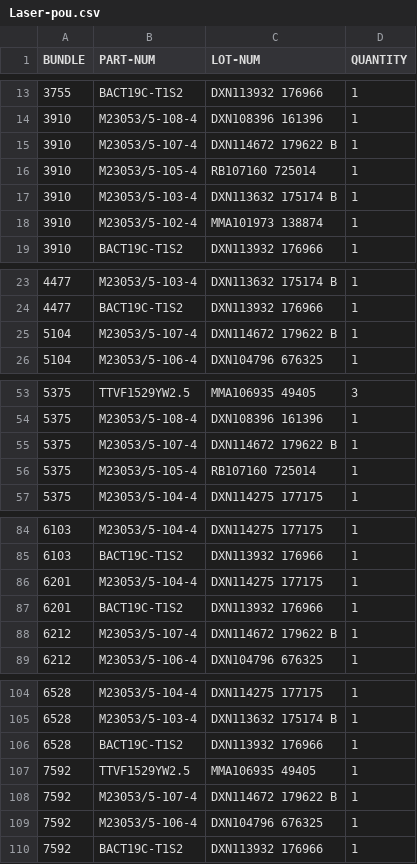
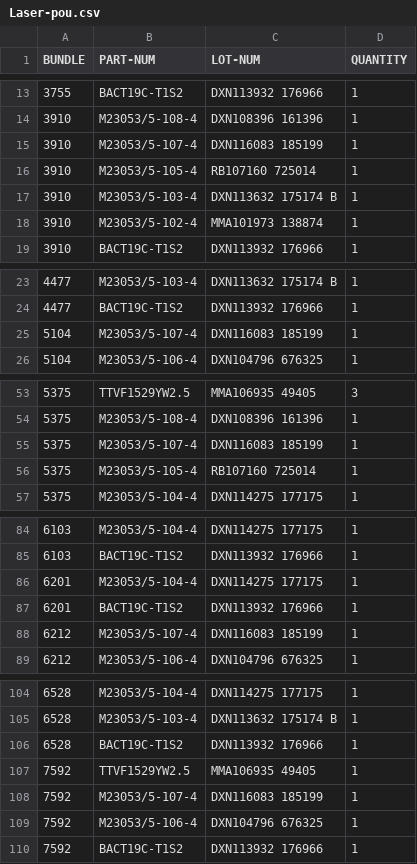
Before and after one commit to travisahumphreys/barcodes, a CSV file: Laser-pou.csv, drawn as a sheet; only a part is shown, gaps mark what is left out.

```diff
--- a/Laser-pou.csv
+++ b/Laser-pou.csv
@@ -14,3 +14,3 @@ BUNDLE,PART-NUM,LOT-NUM,QUANTITY
 3910,M23053/5-108-4,DXN108396 161396,1
-3910,M23053/5-107-4,DXN114672 179622 B,1
+3910,M23053/5-107-4,DXN116083 185199,1
 3910,M23053/5-105-4,RB107160 725014,1
@@ -24,3 +24,3 @@ BUNDLE,PART-NUM,LOT-NUM,QUANTITY
 4477,BACT19C-T1S2,DXN113932 176966,1
-5104,M23053/5-107-4,DXN114672 179622 B,1
+5104,M23053/5-107-4,DXN116083 185199,1
 5104,M23053/5-106-4,DXN104796 676325,1
@@ -54,3 +54,3 @@ BUNDLE,PART-NUM,LOT-NUM,QUANTITY
 5375,M23053/5-108-4,DXN108396 161396,1
-5375,M23053/5-107-4,DXN114672 179622 B,1
+5375,M23053/5-107-4,DXN116083 185199,1
 5375,M23053/5-105-4,RB107160 725014,1
@@ -87,3 +87,3 @@ BUNDLE,PART-NUM,LOT-NUM,QUANTITY
 6201,BACT19C-T1S2,DXN113932 176966,1
-6212,M23053/5-107-4,DXN114672 179622 B,1
+6212,M23053/5-107-4,DXN116083 185199,1
 6212,M23053/5-106-4,DXN104796 676325,1
@@ -107,3 +107,3 @@ BUNDLE,PART-NUM,LOT-NUM,QUANTITY
 7592,TTVF1529YW2.5,MMA106935 49405,1
-7592,M23053/5-107-4,DXN114672 179622 B,1
+7592,M23053/5-107-4,DXN116083 185199,1
 7592,M23053/5-106-4,DXN104796 676325,1
```
Also changed, not shown: 2 other files.
